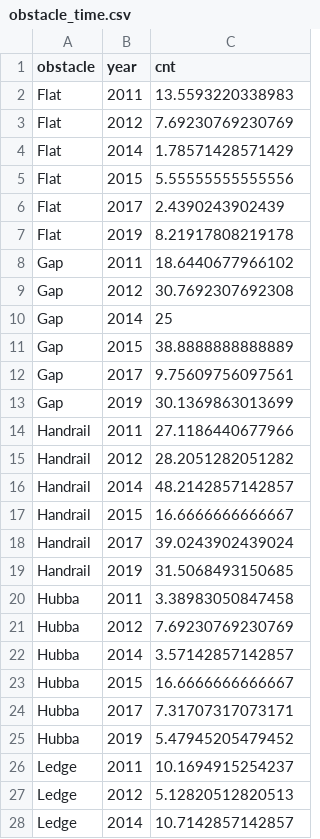
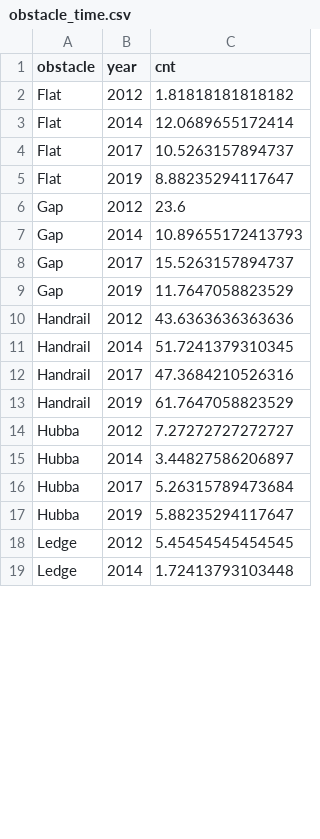
Before and after one commit to jwilber/4PLY, a CSV file: boo/data/obstacle_time.csv, drawn as a sheet; only a part is shown; the diff covers the shown part only.

```diff
--- a/boo/data/obstacle_time.csv
+++ b/boo/data/obstacle_time.csv
@@ -1,28 +1,19 @@
 "obstacle","year","cnt"
-"Flat",2011,13.5593220338983
-"Flat",2012,7.69230769230769
-"Flat",2014,1.78571428571429
-"Flat",2015,5.55555555555556
-"Flat",2017,2.4390243902439
-"Flat",2019,8.21917808219178
-"Gap",2011,18.6440677966102
-"Gap",2012,30.7692307692308
-"Gap",2014,25
-"Gap",2015,38.8888888888889
-"Gap",2017,9.75609756097561
-"Gap",2019,30.1369863013699
-"Handrail",2011,27.1186440677966
-"Handrail",2012,28.2051282051282
-"Handrail",2014,48.2142857142857
-"Handrail",2015,16.6666666666667
-"Handrail",2017,39.0243902439024
-"Handrail",2019,31.5068493150685
-"Hubba",2011,3.38983050847458
-"Hubba",2012,7.69230769230769
-"Hubba",2014,3.57142857142857
-"Hubba",2015,16.6666666666667
-"Hubba",2017,7.31707317073171
-"Hubba",2019,5.47945205479452
-"Ledge",2011,10.1694915254237
-"Ledge",2012,5.12820512820513
-"Ledge",2014,10.7142857142857
+"Flat",2012,1.81818181818182
+"Flat",2014,12.0689655172414
+"Flat",2017,10.5263157894737
+"Flat",2019,8.88235294117647
+"Gap",2012,23.6
+"Gap",2014,10.89655172413793
+"Gap",2017,15.5263157894737
+"Gap",2019,11.7647058823529
+"Handrail",2012,43.6363636363636
+"Handrail",2014,51.7241379310345
+"Handrail",2017,47.3684210526316
+"Handrail",2019,61.7647058823529
+"Hubba",2012,7.27272727272727
+"Hubba",2014,3.44827586206897
+"Hubba",2017,5.26315789473684
+"Hubba",2019,5.88235294117647
+"Ledge",2012,5.45454545454545
+"Ledge",2014,1.72413793103448
```
Also changed, not shown: 14 removed rows and 6 edited cells elsewhere in this file, boo/data/square_pie.csv, boo/data/toptricks.csv, 31 other files.
